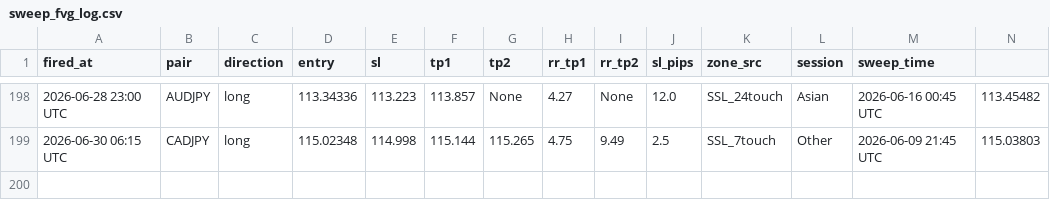
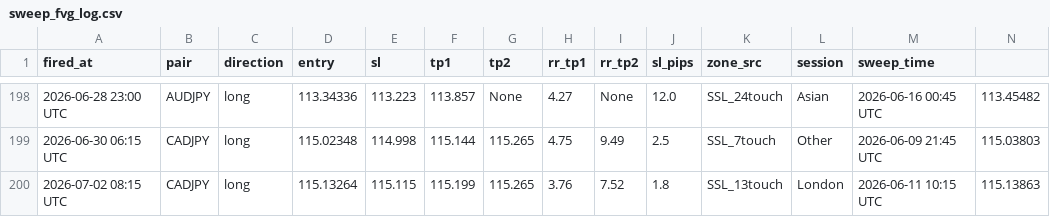
Before and after one commit to iyajivictor/Edge-signals, a CSV file: state/sweep_fvg_log.csv, drawn as a sheet; only a part is shown, gaps mark what is left out; rows hold the shown columns only; the diff names each change by its address in the sheet, - before the commit and + after, or states it on an @@ line.

Commit message:
Update state

```diff
--- a/state/sweep_fvg_log.csv
+++ b/state/sweep_fvg_log.csv
+row 200: 2026-07-02 08:15 UTC | CADJPY | long | 115.13264 | 115.115 | 115.199 | 115.265 | 3.76 | 7.52 | 1.8 | SSL_13touch | London | 2026-06-11 10:15 UTC | 115.13863
```
Also changed, not shown: 3 other files.
